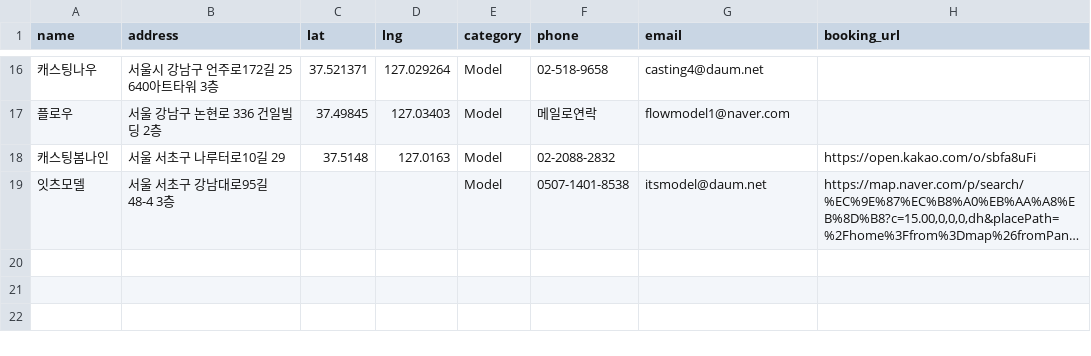
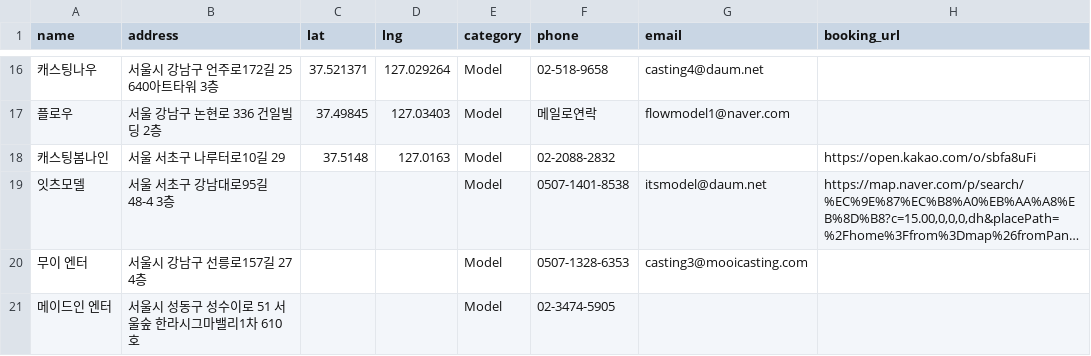
Before and after one commit to immodelkr-app/moca-web, a CSV file: public/agencies-fallback.csv, drawn as a sheet; only a part is shown, gaps mark what is left out; long unchanged cells end in …; the diff names each change by its address in the sheet, - before the commit and + after, or states it on an @@ line.

Commit message:
feat: 에이전시 리스트에 무이 엔터, 메이드인 엔터 추가

```diff
--- a/public/agencies-fallback.csv
+++ b/public/agencies-fallback.csv
+row 20: 무이 엔터 | 서울시 강남구 선릉로157길 27 4층 |  |  | Model | 0507-1328-6353 | casting3@mooicasting.com
+row 21: 메이드인 엔터 | 서울시 성동구 성수이로 51 서울숲 한라시그마밸리1차 610호 |  |  | Model | 02-3474-5905
```
Also changed, not shown: public/agencies.csv.
